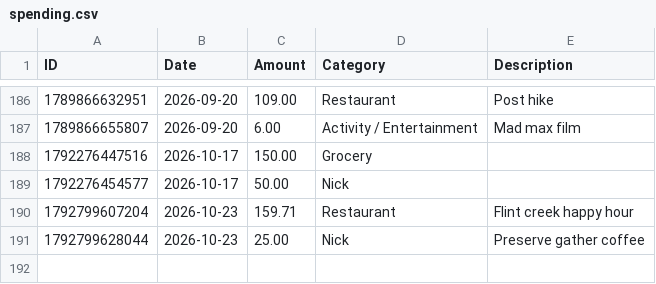
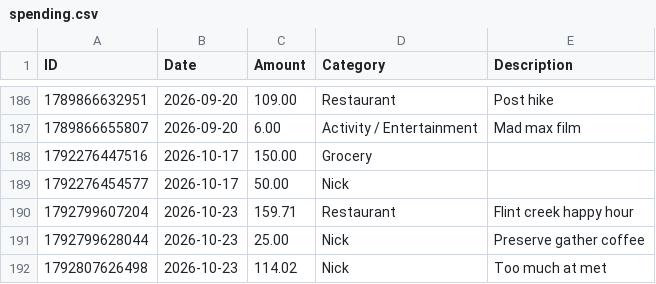
Before and after one commit to swaterman19/budget_app, a CSV file: data/spending.csv, drawn as a sheet; only a part is shown, gaps mark what is left out; the diff names each change by its address in the sheet, - before the commit and + after, or states it on an @@ line.

Commit message:
Add expense: Nick $114.02

```diff
--- a/data/spending.csv
+++ b/data/spending.csv
+row 192: 1792807626498 | 2026-10-23 | 114.02 | Nick | Too much at met
```
